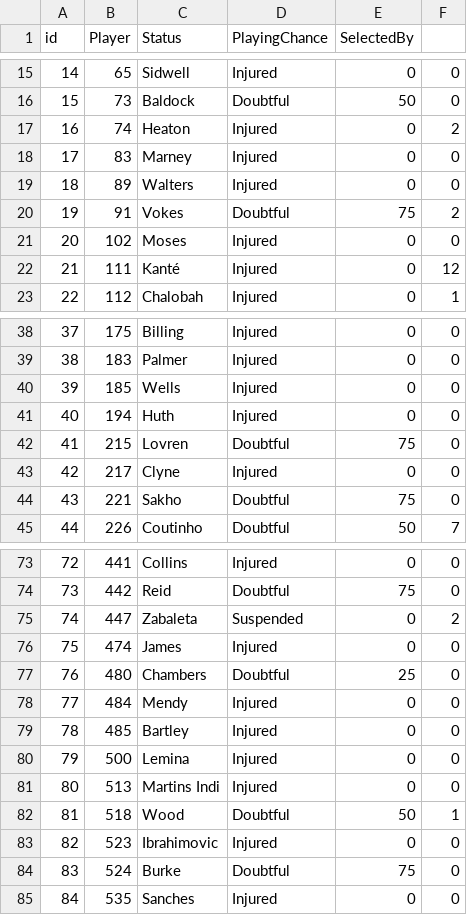
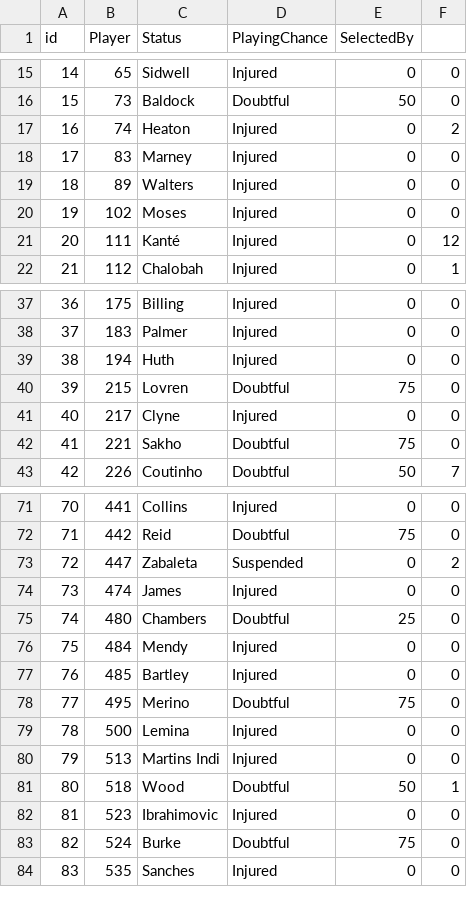
Before and after one commit to gpoudel/FPL-Analytics, a CSV file: fplBoardLive/data/injuryDF_yesterday.csv, drawn as a sheet; only a part is shown, gaps mark what is left out; removed rows and columns are numbered as before the commit, all else as after; the diff names each change by its address in the sheet, - before the commit and + after, or states it on an @@ line.

```diff
--- a/fplBoardLive/data/injuryDF_yesterday.csv
+++ b/fplBoardLive/data/injuryDF_yesterday.csv
-row 20: 19 | 91 | Vokes | Doubtful | 75 | 2
@@ column A (id) renumbered from row 20 down @@
-row 40: 39 | 185 | Wells | Injured | 0 | 0
+row 78: 77 | 495 | Merino | Doubtful | 75 | 0
```
Also changed, not shown: fplBoardLive/data/DailyPriceUpdate.csv, 13 other files.
